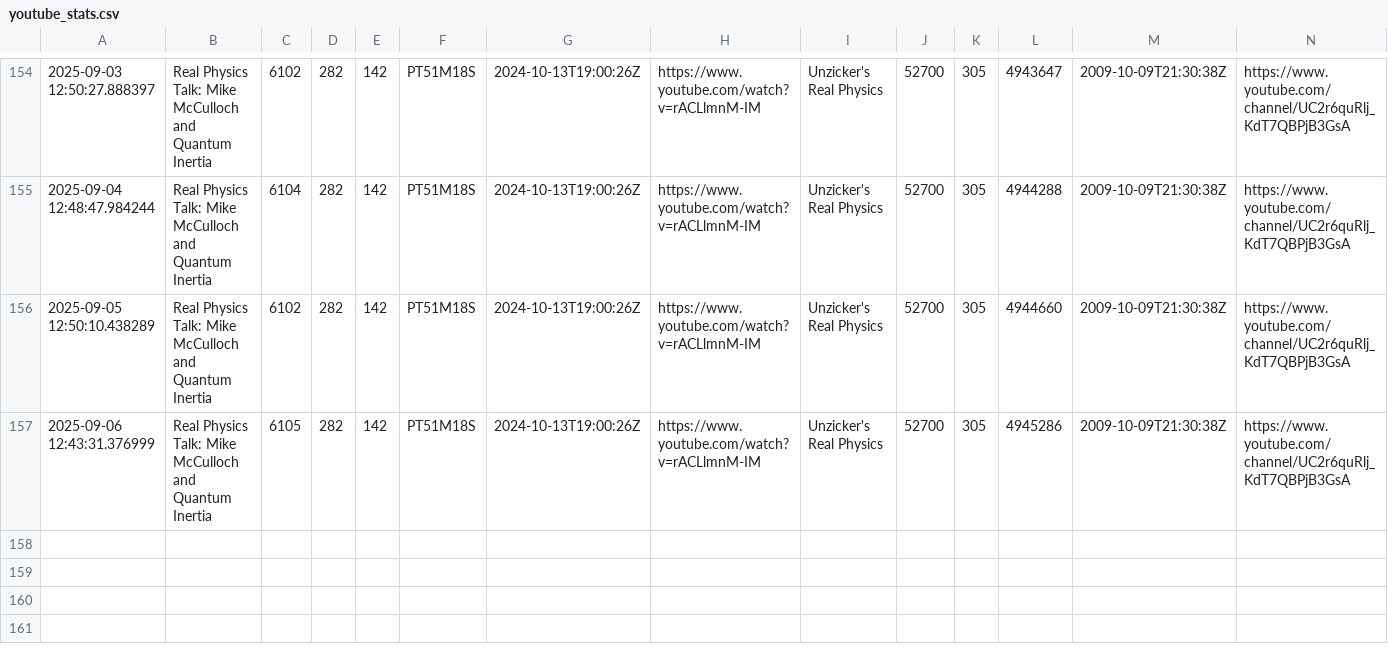
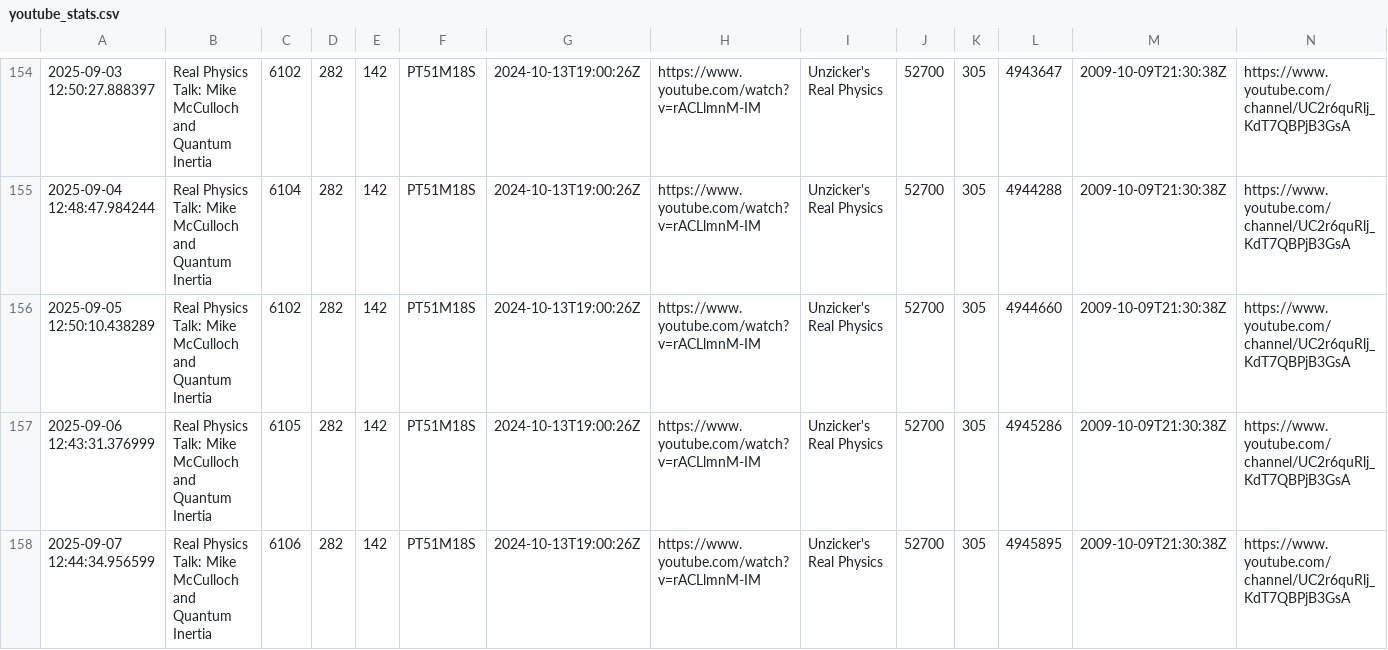
Before and after one commit to Zeno0/you_Tube_API, a CSV file: youtube_stats.csv, drawn as a sheet; only a part is shown, gaps mark what is left out.

```diff
--- a/youtube_stats.csv
+++ b/youtube_stats.csv
@@ -157 +157,2 @@
 2025-09-06 12:43:31.376999,Real Physics Talk: Mike McCulloch and Quantum Inertia,6105,282,142,PT51M18S,2024-10-13T19:00:26Z,https://www.youtube.com/watch?v=rACLlmnM-IM,Unzicker's Real Physics,52700,305,4945286,2009-10-09T21:30:38Z,https://www.youtube.com/channel/UC2r6quRlj_KdT7QBPjB3GsA
+2025-09-07 12:44:34.956599,Real Physics Talk: Mike McCulloch and Quantum Inertia,6106,282,142,PT51M18S,2024-10-13T19:00:26Z,https://www.youtube.com/watch?v=rACLlmnM-IM,Unzicker's Real Physics,52700,305,4945895,2009-10-09T21:30:38Z,https://www.youtube.com/channel/UC2r6quRlj_KdT7QBPjB3GsA
```
